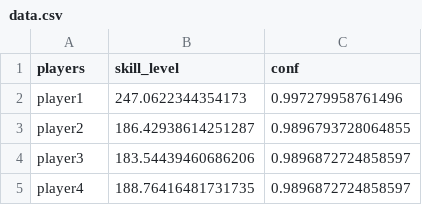
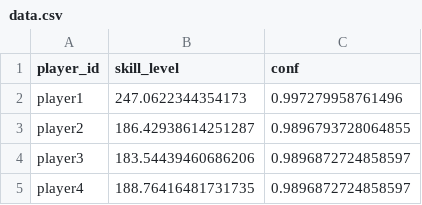
Before and after one commit to E-Hammond/Trueskill_PlayerMatching, a CSV file: data.csv, drawn as a sheet.

Commit message:
Implement random and skill match button

```diff
--- a/data.csv
+++ b/data.csv
@@ -1,2 +1,2 @@
-players,skill_level,conf
+player_id,skill_level,conf
 player1,247.0622344354173,0.997279958761496
```
Also changed, not shown: 2 other files.
